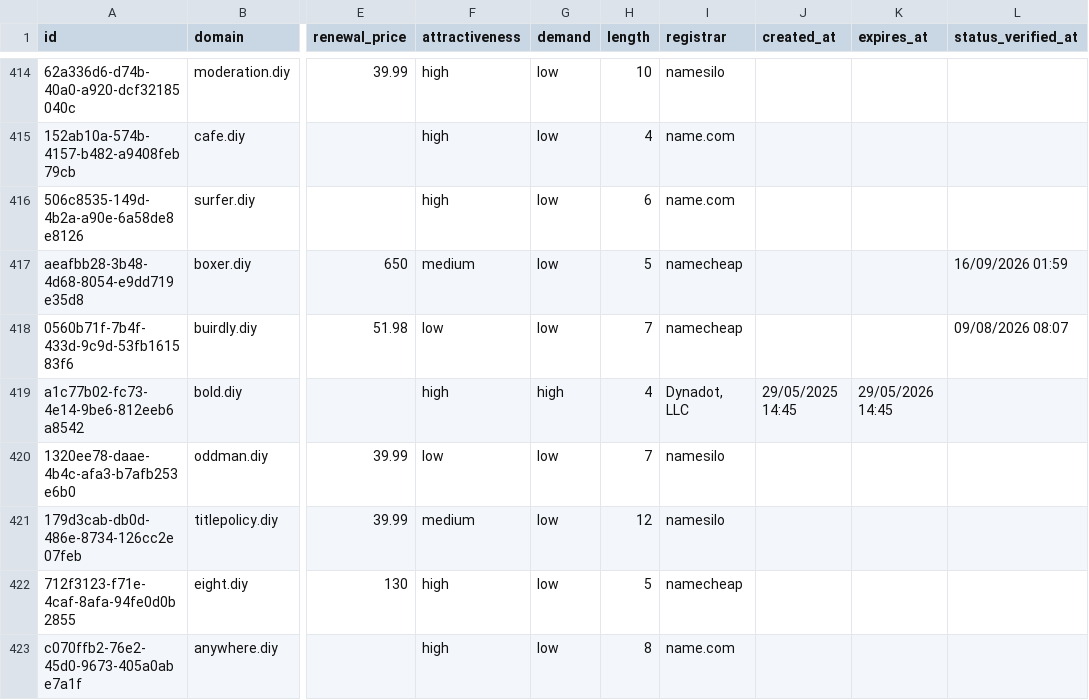
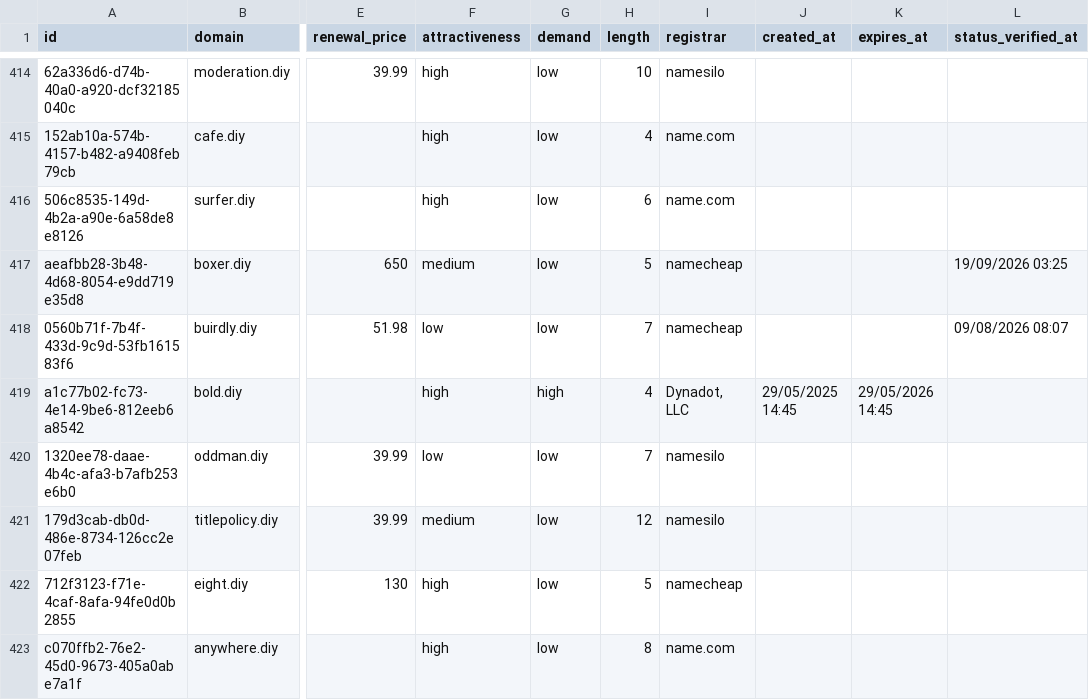
Before and after one commit to UniqueDomains/diy-oneword-domains, a CSV file: diy.csv, drawn as a sheet; only a part is shown, gaps mark what is left out; the diff names each change by its address in the sheet, - before the commit and + after, or states it on an @@ line.

Commit message:
Domains update

```diff
--- a/diy.csv
+++ b/diy.csv
-L417 (status_verified_at): 16/09/2026 01:59
+L417 (status_verified_at): 19/09/2026 03:25
```
Also changed, not shown: 4 other files.
